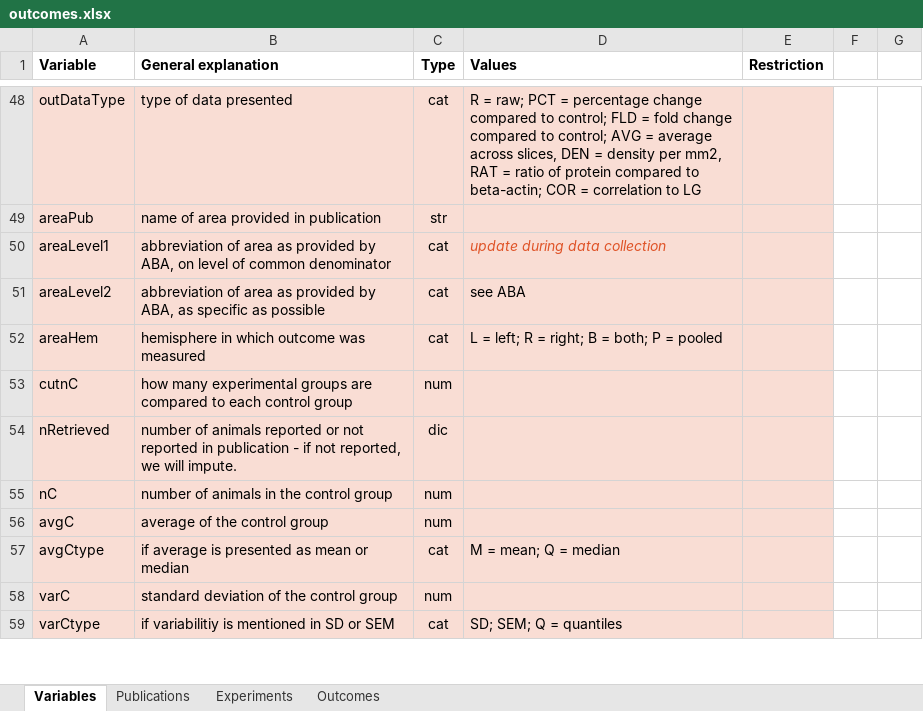
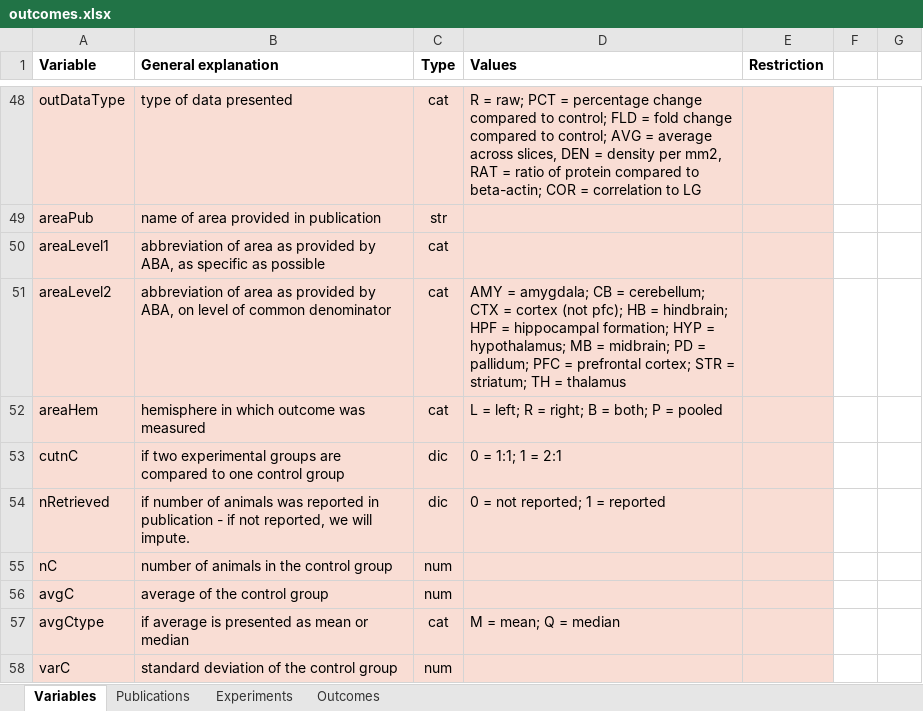
Before and after one commit to valeriabonapersona/mIEG, an Excel workbook: data/raw/outcomes.xlsx, sheet Variables, drawn as a sheet; only a part is shown, gaps mark what is left out; the shorter side is filled out with more unchanged rows; values as stored, in another font and other column widths than the file's, no borders; the diff covers the shown part only; the diff names each change by its address in the sheet, - before the commit and + after, or states it on an @@ line.

```diff
--- a/data/raw/outcomes.xlsx (sheet Variables)
+++ b/data/raw/outcomes.xlsx (sheet Variables)
-B50 (General explanation): …by ABA, on level of common denominator
+B50 (General explanation): …by ABA, as specific as possible
-D50 (Values): update during data collection
+D50 (Values): (empty)
-B51 (General explanation): …by ABA, as specific as possible
+B51 (General explanation): …by ABA, on level of common denominator
-D51 (Values): see ABA
+D51 (Values): AMY = amygdala; CB = cerebellum; CTX = cortex (not pfc); HB = hindbrain; HPF = hippocampal formation; HYP = hypothalamus; MB = midbrain; PD = pallidum; PFC = prefrontal cortex; STR = striatum; TH = thalamus
-B53 (General explanation): how many experimental groups are compared to each control group
+B53 (General explanation): if two experimental groups are compared to one control group
-C53 (Type): num
+C53 (Type): dic
-D53 (Values): (empty)
+D53 (Values): 0 = 1:1; 1 = 2:1
-B54 (General explanation): number of animals reported or not reported in…
+B54 (General explanation): if number of animals was reported in…
-D54 (Values): (empty)
+D54 (Values): 0 = not reported; 1 = reported
```
Also changed, not shown: 1 added row, 31 edited cells and cell formats elsewhere in this sheet, sheet Outcomes, sheet Experiments, sheet Publications.
